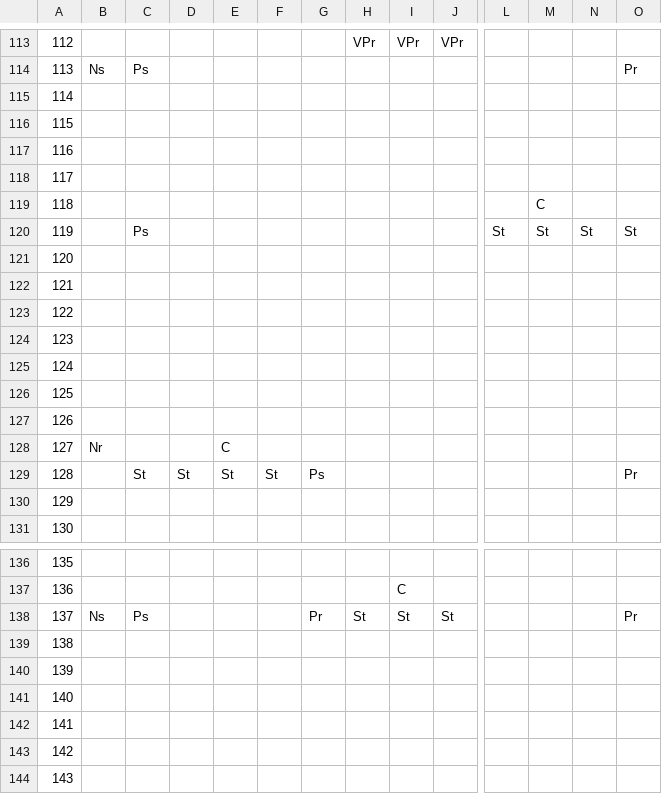
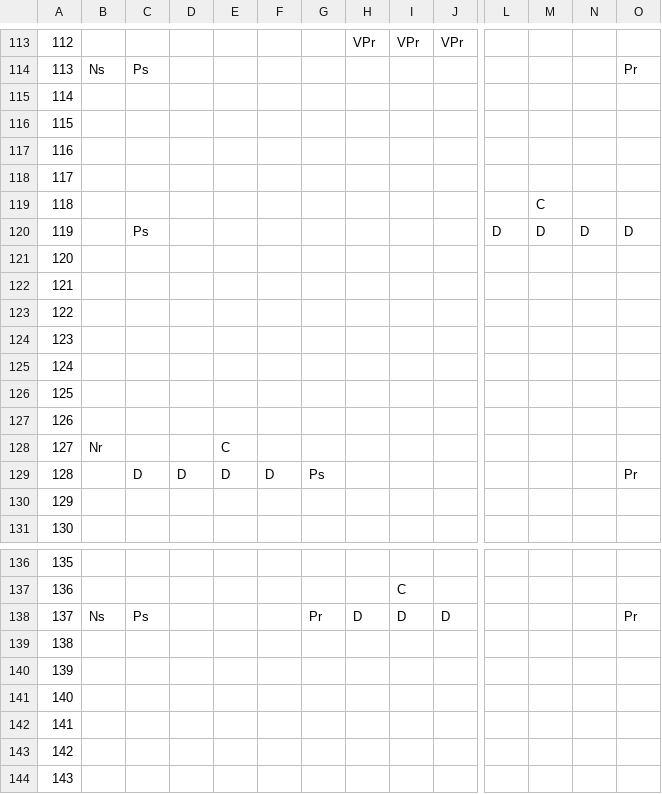
Before and after one commit to JecManabuNishimura/19CUHukuokaGameA, a CSV file: RoadMap/NewMap_CSV/Map2.csv, drawn as a sheet; only a part is shown, gaps mark what is left out; the diff covers the shown part only; the diff names each change by its address in the sheet, - before the commit and + after, or states it on an @@ line.

```diff
--- a/RoadMap/NewMap_CSV/Map2.csv
+++ b/RoadMap/NewMap_CSV/Map2.csv
-L120: St
+L120: D
-M120: St
+M120: D
-N120: St
+N120: D
-O120: St
+O120: D
-C129: St
+C129: D
-D129: St
+D129: D
-E129: St
+E129: D
-F129: St
+F129: D
-H138: St
+H138: D
-I138: St
+I138: D
-J138: St
+J138: D
```
Also changed, not shown: 20 edited cells elsewhere in this file, RoadMap/NewMap_CSV/Map1.csv, 26 other files.
